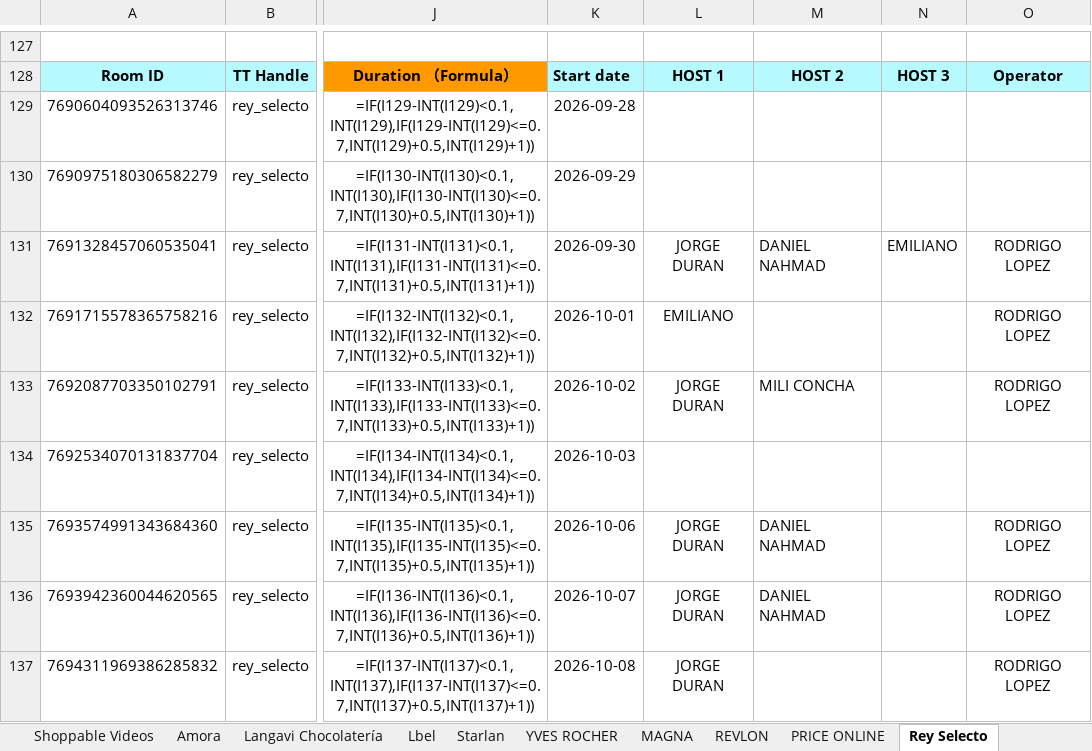
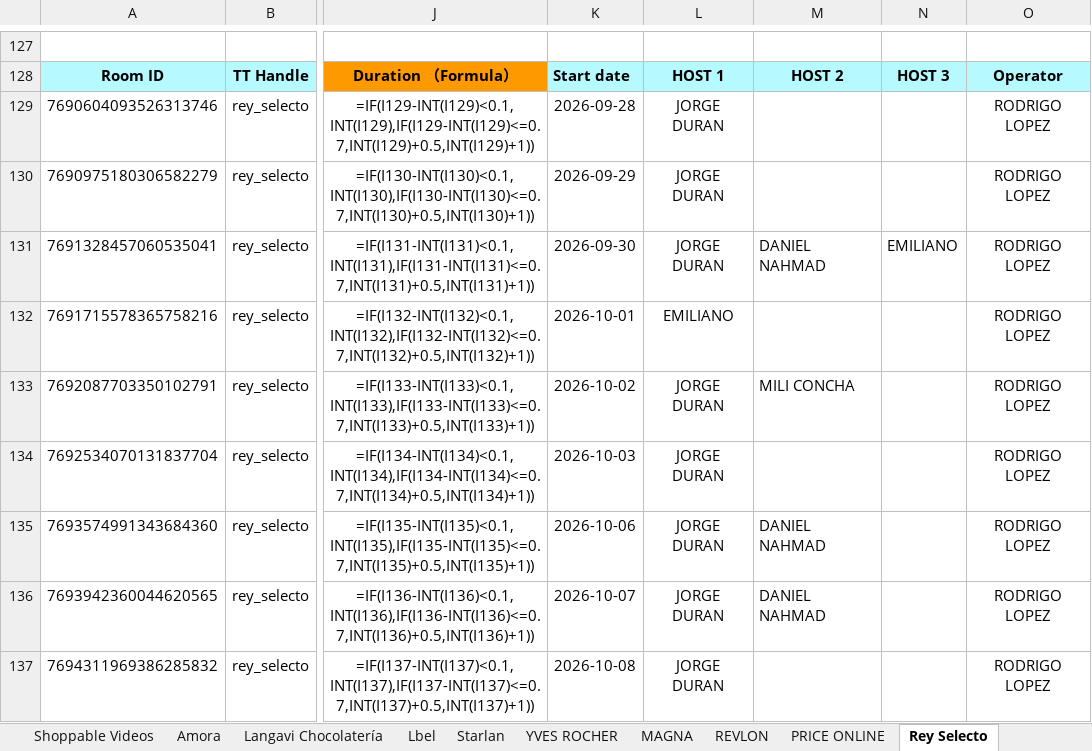
Before and after one commit to zoidanoficial-alt/PROYECTO, an Excel workbook: Opreation_actualizado_28sep-26oct.xlsx, sheet Rey Selecto, drawn as a sheet; only a part is shown, gaps mark what is left out; values as stored, in another font and other column widths than the file's, no borders; formulas without a stored value are shown as written; conditional formats not drawn; the diff names each change by its address in the sheet, - before the commit and + after, or states it on an @@ line.

```diff
--- a/Opreation_actualizado_28sep-26oct.xlsx (sheet Rey Selecto)
+++ b/Opreation_actualizado_28sep-26oct.xlsx (sheet Rey Selecto)
-L129:L130: (empty)
+L129:L130: JORGE DURAN
-O129:O130: (empty)
+O129:O130: RODRIGO LOPEZ
-L134: (empty)
+L134: JORGE DURAN
-O134: (empty)
+O134: RODRIGO LOPEZ
```
